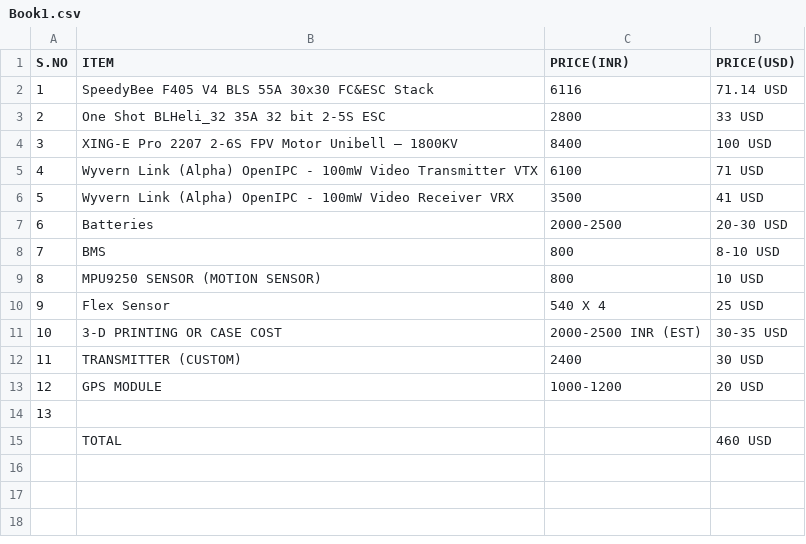
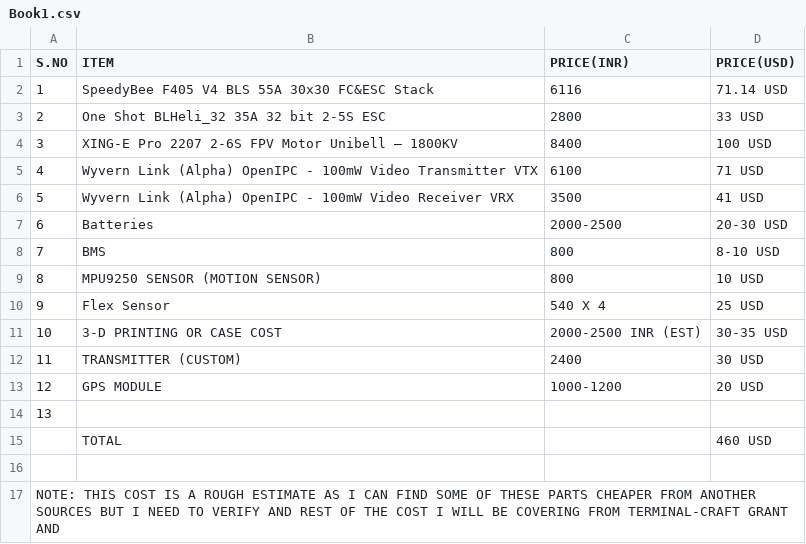
Before and after one commit to adhyys07/Motion-Drone, a CSV file: BOM/Book1.csv, drawn as a sheet.

Commit message:
point

```diff
--- a/BOM/Book1.csv
+++ b/BOM/Book1.csv
@@ -15 +15,3 @@ S.NO,ITEM,PRICE(INR),PRICE(USD),
 ,TOTAL,,460 USD,
+,,,,
+NOTE: THIS COST IS A ROUGH ESTIMATE AS I CAN FIND SOME OF THESE PARTS CHEAPER FROM ANOTHER SOURCES BUT I NEED TO VERIFY AND REST OF THE COST I WILL BE COVERING FROM TERMINAL-CRAFT GRANT AND ,,,,
```
